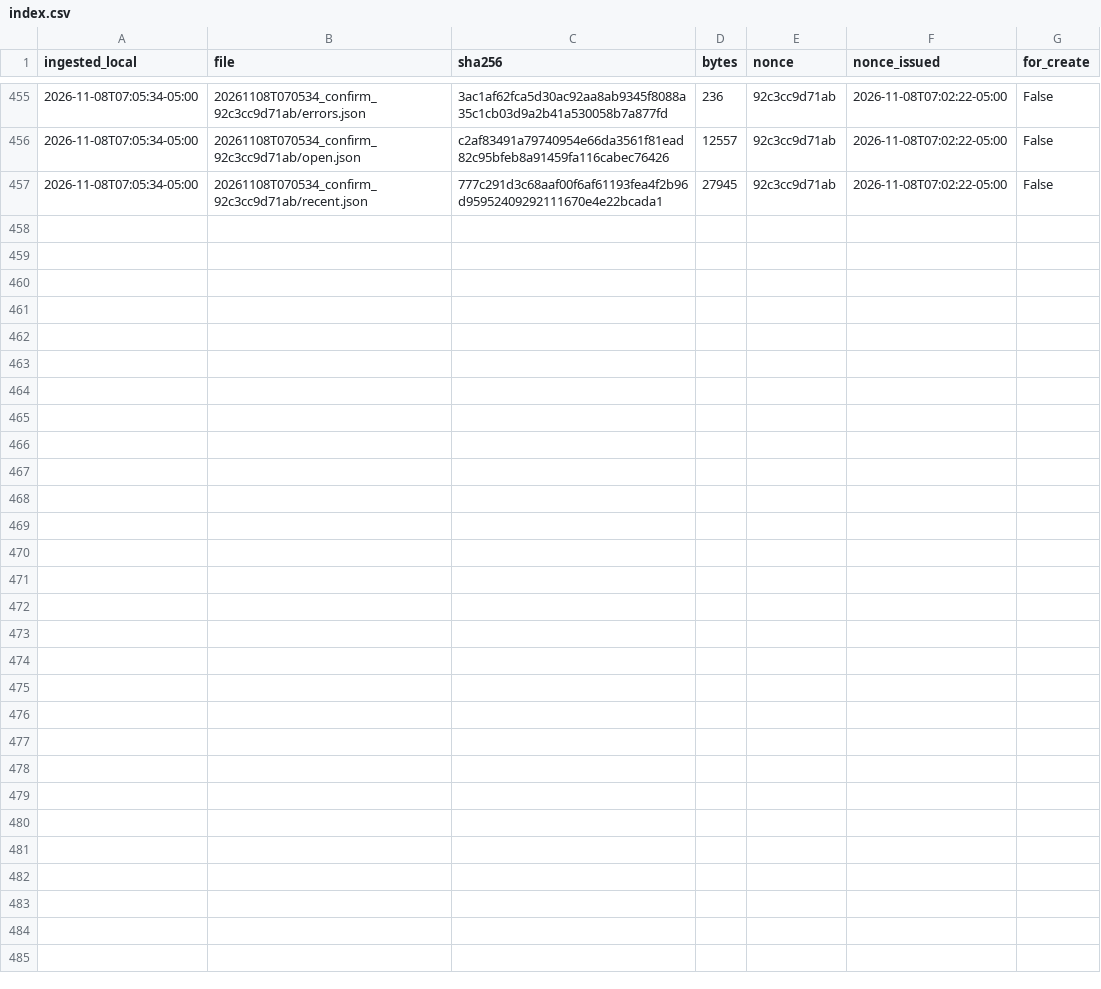
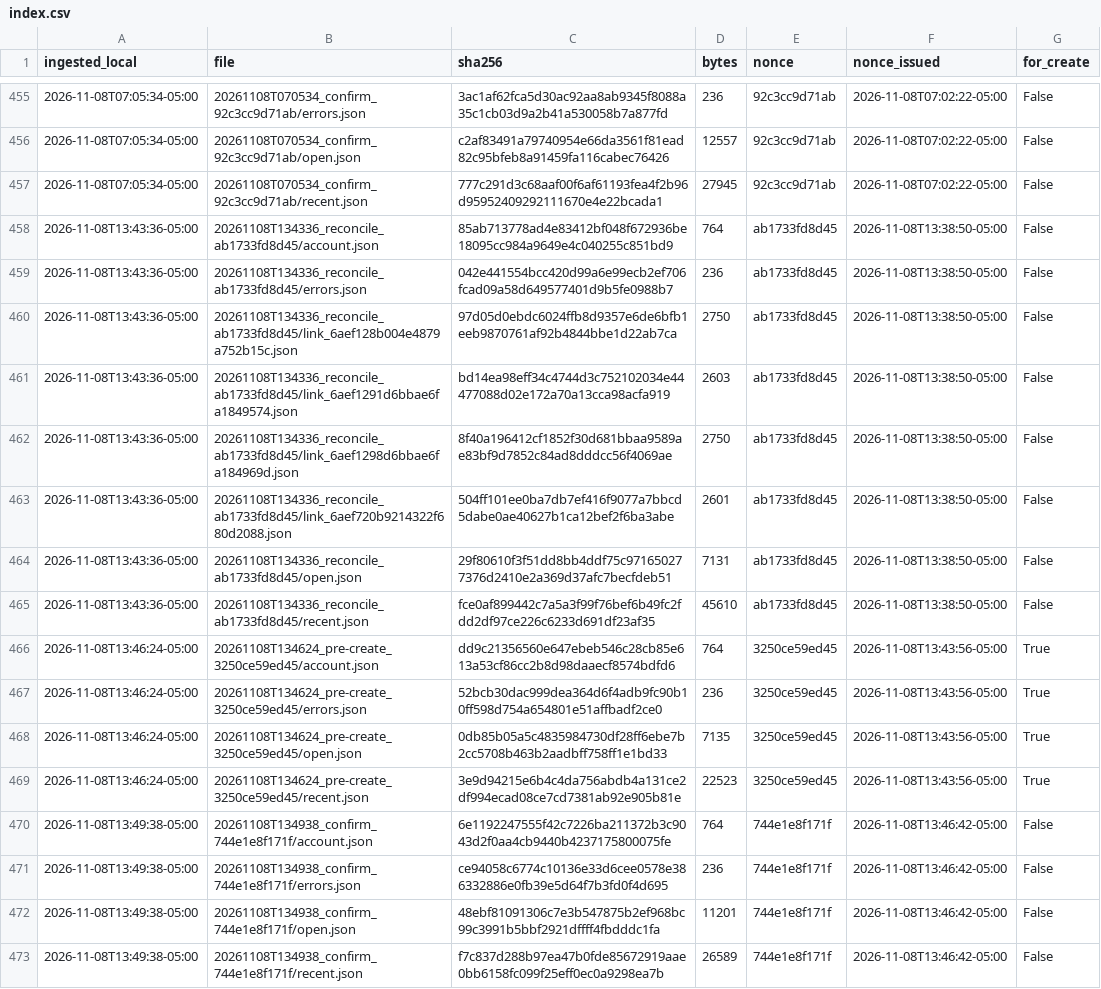
Before and after one commit to eduardomora041092-niolab/curiolab-studio-30, a CSV file: evidence/buffer/index.csv, drawn as a sheet; only a part is shown, gaps mark what is left out; the diff names each change by its address in the sheet, - before the commit and + after, or states it on an @@ line.

```diff
--- a/evidence/buffer/index.csv
+++ b/evidence/buffer/index.csv
+row 458: 2026-11-08T13:43:36-05:00 | 20261108T134336_reconcile_ab1733fd8d45/account.json | 85ab713778ad4e83412bf048f672936be18095cc984a9649e4c040255c851bd9 | 764 | ab1733fd8d45 | 2026-11-08T13:38:50-05:00 | False
+row 459: 2026-11-08T13:43:36-05:00 | 20261108T134336_reconcile_ab1733fd8d45/errors.json | 042e441554bcc420d99a6e99ecb2ef706fcad09a58d649577401d9b5fe0988b7 | 236 | ab1733fd8d45 | 2026-11-08T13:38:50-05:00 | False
+row 460: 2026-11-08T13:43:36-05:00 | 20261108T134336_reconcile_ab1733fd8d45/link_6aef128b004e4879a752b15c.json | 97d05d0ebdc6024ffb8d9357e6de6bfb1eeb9870761af92b4844bbe1d22ab7ca | 2750 | ab1733fd8d45 | 2026-11-08T13:38:50-05:00 | False
+row 461: 2026-11-08T13:43:36-05:00 | 20261108T134336_reconcile_ab1733fd8d45/link_6aef1291d6bbae6fa1849574.json | bd14ea98eff34c4744d3c752102034e44477088d02e172a70a13cca98acfa919 | 2603 | ab1733fd8d45 | 2026-11-08T13:38:50-05:00 | False
+row 462: 2026-11-08T13:43:36-05:00 | 20261108T134336_reconcile_ab1733fd8d45/link_6aef1298d6bbae6fa184969d.json | 8f40a196412cf1852f30d681bbaa9589ae83bf9d7852c84ad8dddcc56f4069ae | 2750 | ab1733fd8d45 | 2026-11-08T13:38:50-05:00 | False
+row 463: 2026-11-08T13:43:36-05:00 | 20261108T134336_reconcile_ab1733fd8d45/link_6aef720b9214322f680d2088.json | 504ff101ee0ba7db7ef416f9077a7bbcd5dabe0ae40627b1ca12bef2f6ba3abe | 2601 | ab1733fd8d45 | 2026-11-08T13:38:50-05:00 | False
+row 464: 2026-11-08T13:43:36-05:00 | 20261108T134336_reconcile_ab1733fd8d45/open.json | 29f80610f3f51dd8bb4ddf75c971650277376d2410e2a369d37afc7becfdeb51 | 7131 | ab1733fd8d45 | 2026-11-08T13:38:50-05:00 | False
+row 465: 2026-11-08T13:43:36-05:00 | 20261108T134336_reconcile_ab1733fd8d45/recent.json | fce0af899442c7a5a3f99f76bef6b49fc2fdd2df97ce226c6233d691df23af35 | 45610 | ab1733fd8d45 | 2026-11-08T13:38:50-05:00 | False
+row 466: 2026-11-08T13:46:24-05:00 | 20261108T134624_pre-create_3250ce59ed45/account.json | dd9c21356560e647ebeb546c28cb85e613a53cf86cc2b8d98daaecf8574bdfd6 | 764 | 3250ce59ed45 | 2026-11-08T13:43:56-05:00 | True
+row 467: 2026-11-08T13:46:24-05:00 | 20261108T134624_pre-create_3250ce59ed45/errors.json | 52bcb30dac999dea364d6f4adb9fc90b10ff598d754a654801e51affbadf2ce0 | 236 | 3250ce59ed45 | 2026-11-08T13:43:56-05:00 | True
+row 468: 2026-11-08T13:46:24-05:00 | 20261108T134624_pre-create_3250ce59ed45/open.json | 0db85b05a5c4835984730df28ff6ebe7b2cc5708b463b2aadbff758ff1e1bd33 | 7135 | 3250ce59ed45 | 2026-11-08T13:43:56-05:00 | True
+row 469: 2026-11-08T13:46:24-05:00 | 20261108T134624_pre-create_3250ce59ed45/recent.json | 3e9d94215e6b4c4da756abdb4a131ce2df994ecad08ce7cd7381ab92e905b81e | 22523 | 3250ce59ed45 | 2026-11-08T13:43:56-05:00 | True
+row 470: 2026-11-08T13:49:38-05:00 | 20261108T134938_confirm_744e1e8f171f/account.json | 6e1192247555f42c7226ba211372b3c9043d2f0aa4cb9440b4237175800075fe | 764 | 744e1e8f171f | 2026-11-08T13:46:42-05:00 | False
+row 471: 2026-11-08T13:49:38-05:00 | 20261108T134938_confirm_744e1e8f171f/errors.json | ce94058c6774c10136e33d6cee0578e386332886e0fb39e5d64f7b3fd0f4d695 | 236 | 744e1e8f171f | 2026-11-08T13:46:42-05:00 | False
+row 472: 2026-11-08T13:49:38-05:00 | 20261108T134938_confirm_744e1e8f171f/open.json | 48ebf81091306c7e3b547875b2ef968bc99c3991b5bbf2921dffff4fbdddc1fa | 11201 | 744e1e8f171f | 2026-11-08T13:46:42-05:00 | False
+row 473: 2026-11-08T13:49:38-05:00 | 20261108T134938_confirm_744e1e8f171f/recent.json | f7c837d288b97ea47b0fde85672919aae0bb6158fc099f25eff0ec0a9298ea7b | 26589 | 744e1e8f171f | 2026-11-08T13:46:42-05:00 | False
```
Also changed, not shown: calendar/CurioLab_calendario_90.csv, logs/metrics.csv, 27 other files.
